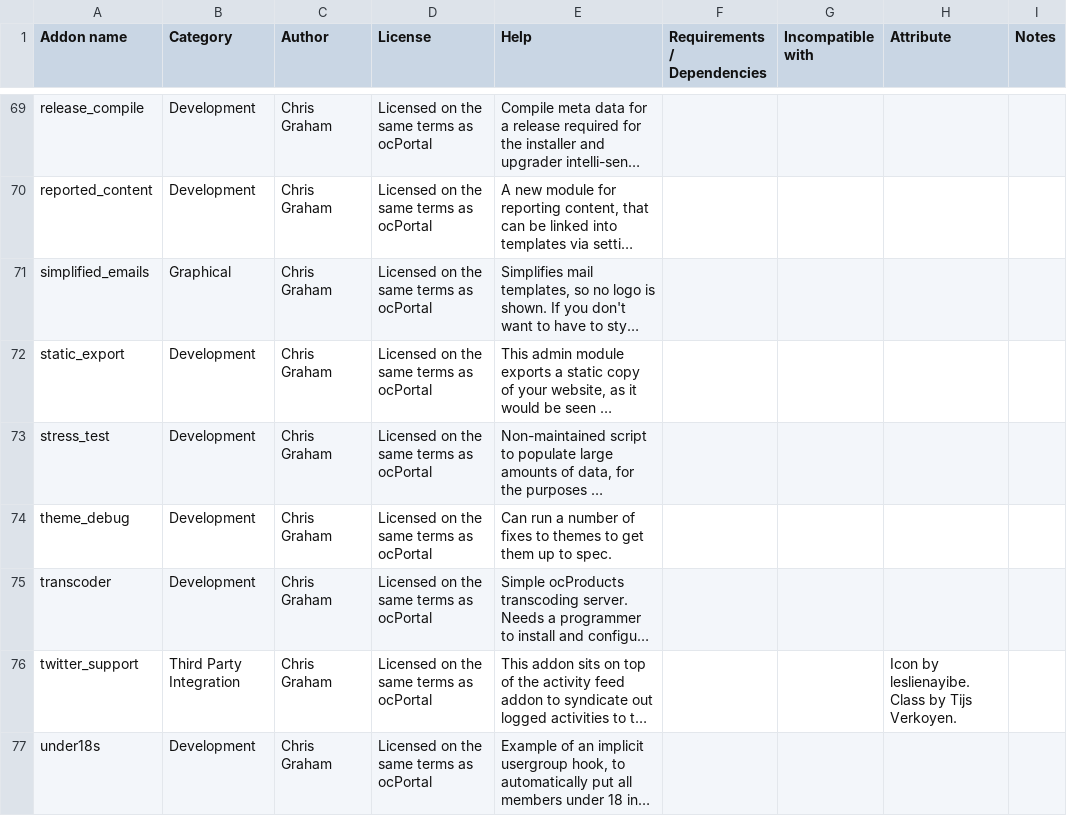
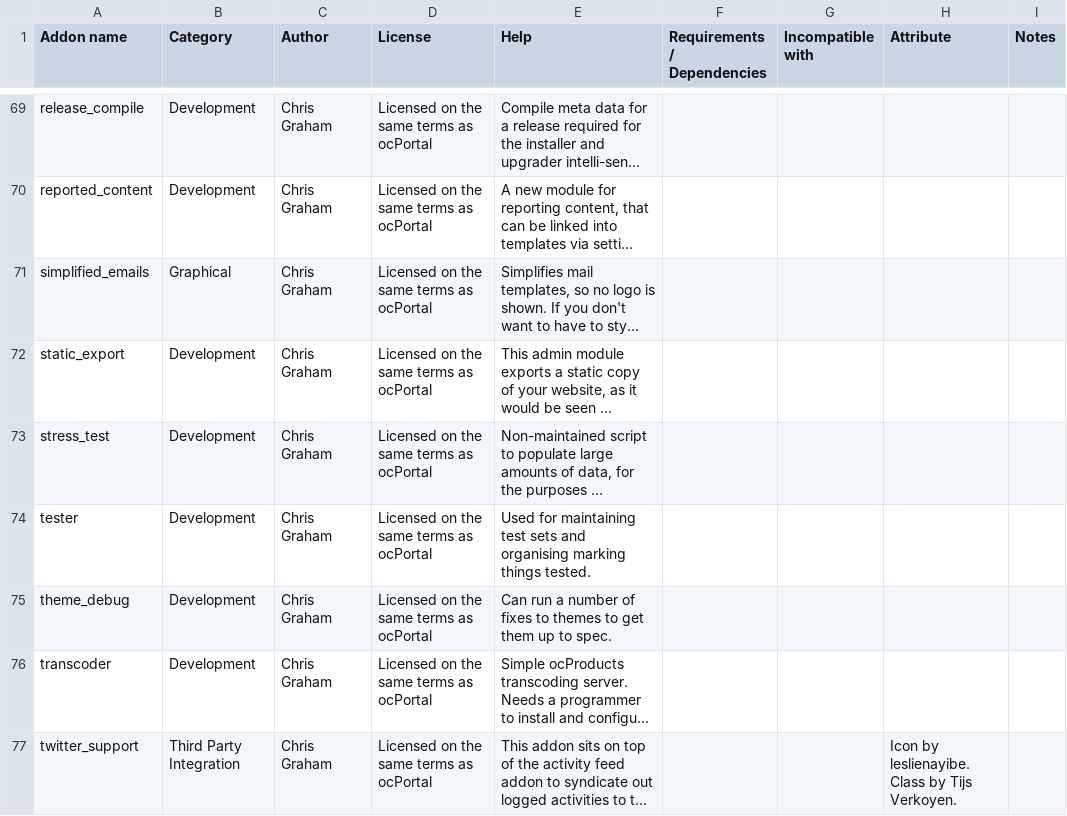
Before and after one commit to chrisgraham/ocPortal, a CSV file: data_custom/addon_details.csv, drawn as a sheet; only a part is shown, gaps mark what is left out; the shorter side is filled out with more unchanged rows; long unchanged cells end in …; the diff names each change by its address in the sheet, - before the commit and + after, or states it on an @@ line.

```diff
--- a/data_custom/addon_details.csv
+++ b/data_custom/addon_details.csv
+row 74: tester | Development | Chris Graham | Licensed on the same terms as ocPortal | Used for maintaining test sets and organising marking things tested.
```
Also changed, not shown: 37 other files.
